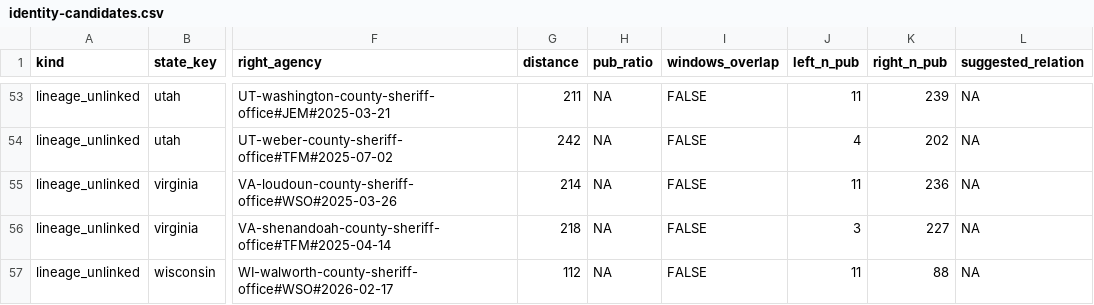
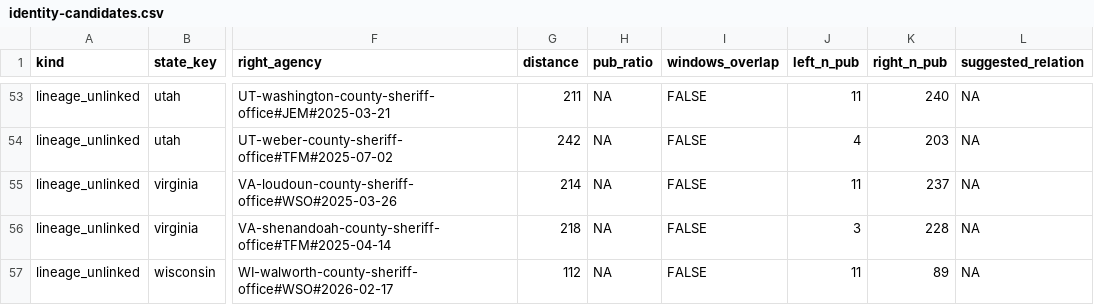
Before and after one commit to deportationdata/ice-287g, a CSV file: review/identity-candidates.csv, drawn as a sheet; only a part is shown, gaps mark what is left out; the diff covers the shown part only; the diff names each change by its address in the sheet, - before the commit and + after, or states it on an @@ line.

```diff
--- a/review/identity-candidates.csv
+++ b/review/identity-candidates.csv
-K53 (right_n_pub): 239
+K53 (right_n_pub): 240
-K54 (right_n_pub): 202
+K54 (right_n_pub): 203
-K55 (right_n_pub): 236
+K55 (right_n_pub): 237
-K56 (right_n_pub): 227
+K56 (right_n_pub): 228
-K57 (right_n_pub): 88
+K57 (right_n_pub): 89
```
Also changed, not shown: 71 edited cells elsewhere in this file, review/qa-summary.csv, 9 other files.
